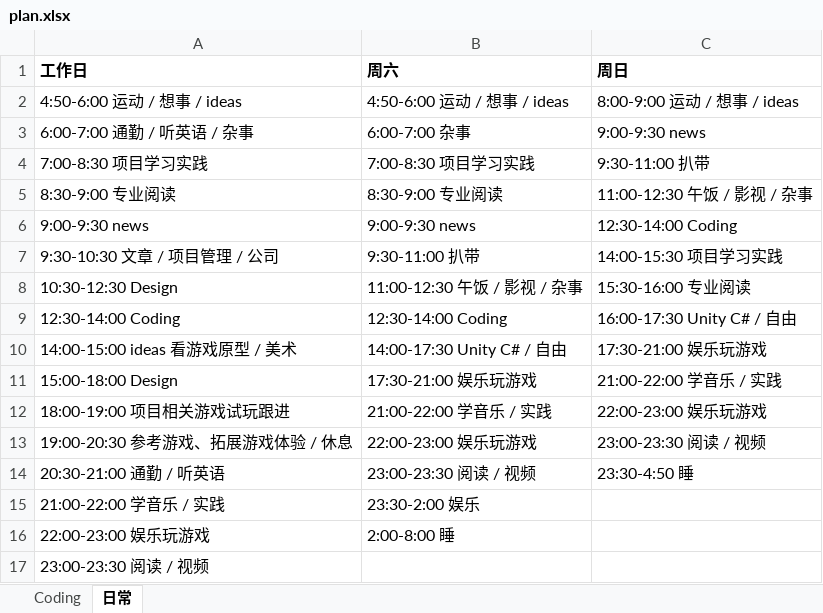
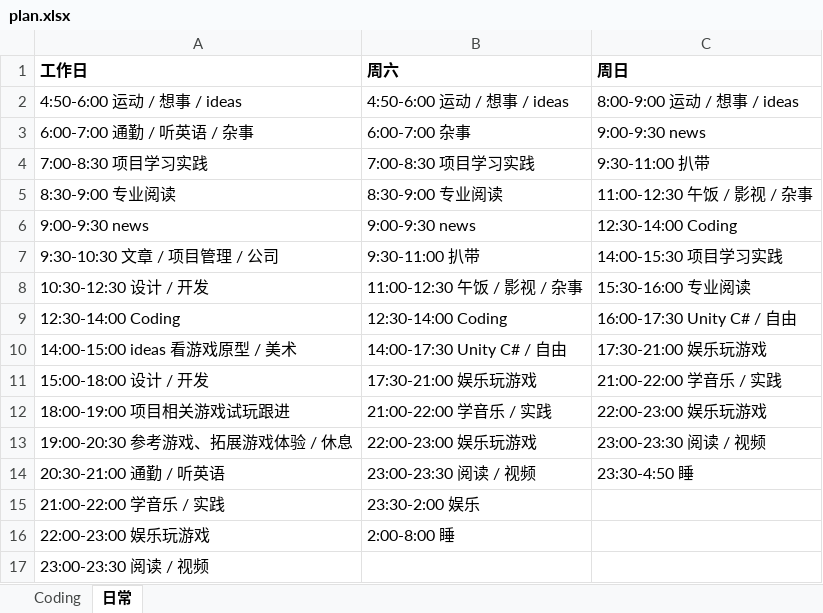
Before and after one commit to Gaolbirdy/Lab, an Excel workbook: plan.xlsx, sheet 日常, drawn as a sheet; only a part is shown; values as stored, in another font and other column widths than the file's, no borders; the diff names each change by its address in the sheet, - before the commit and + after, or states it on an @@ line.

```diff
--- a/plan.xlsx (sheet 日常)
+++ b/plan.xlsx (sheet 日常)
-A8 (工作日): 10:30-12:30 Design
+A8 (工作日): 10:30-12:30 设计 / 开发
-A11 (工作日): 15:00-18:00 Design
+A11 (工作日): 15:00-18:00 设计 / 开发
```
Also changed, not shown: 1 other file.
